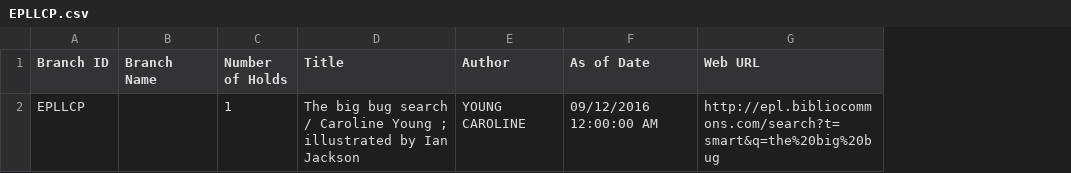
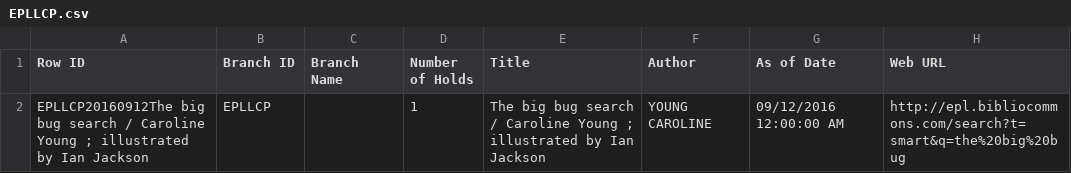
Before and after one commit to nhohung/2018-05-14-ualberta-sc, a CSV file: __DC-shell_automation/LibraryData/EPLLCP.csv, drawn as a sheet; the diff names each change by its address in the sheet, - before the commit and + after, or states it on an @@ line.

Commit message:
fixing library data

```diff
--- a/__DC-shell_automation/LibraryData/EPLLCP.csv
+++ b/__DC-shell_automation/LibraryData/EPLLCP.csv
+column A (Row ID), row 2: EPLLCP20160912The big bug search / Caroline Young ; illustrated by Ian Jackson
```
Also changed, not shown: 23 other files.
